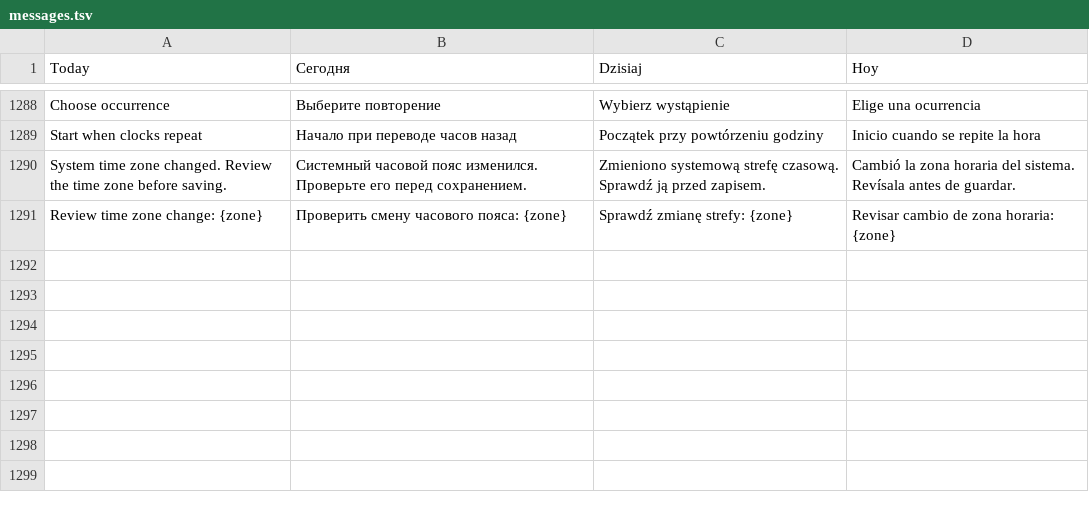
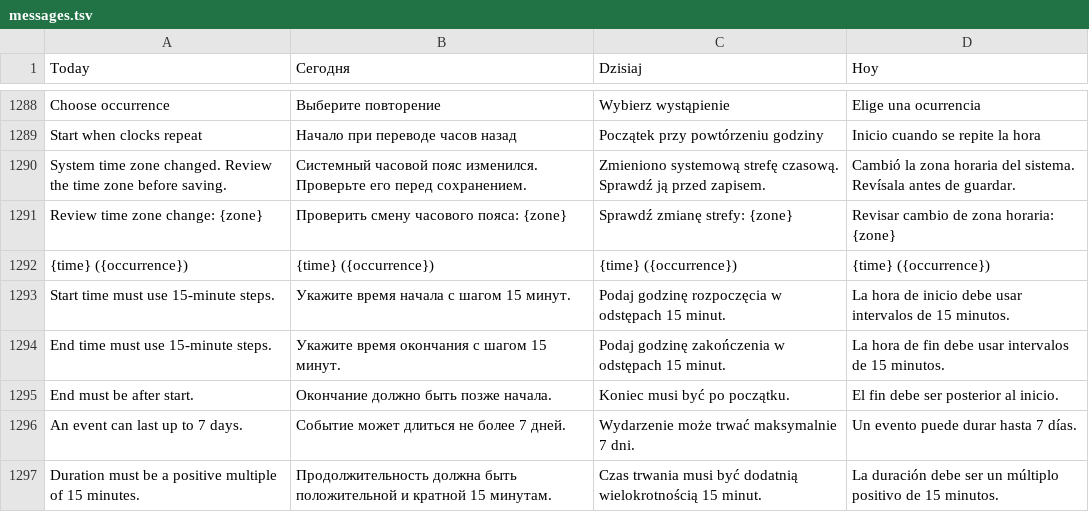
Before and after one commit to Valdemarouki/Path, a TSV file: i18n/messages.tsv, drawn as a sheet; only a part is shown, gaps mark what is left out; the diff names each change by its address in the sheet, - before the commit and + after, or states it on an @@ line.

Commit message:
Fix repeated-time agenda and live calendar timing feedback
Co-Authored-By: Paperclip <noreply@paperclip.ing>

```diff
--- a/i18n/messages.tsv
+++ b/i18n/messages.tsv
+row 1292: {time} ({occurrence}) | {time} ({occurrence}) | {time} ({occurrence}) | {time} ({occurrence})
+row 1293: Start time must use 15-minute steps. | Укажите время начала с шагом 15 минут. | Podaj godzinę rozpoczęcia w odstępach 15 minut. | La hora de inicio debe usar intervalos de 15 minutos.
+row 1294: End time must use 15-minute steps. | Укажите время окончания с шагом 15 минут. | Podaj godzinę zakończenia w odstępach 15 minut. | La hora de fin debe usar intervalos de 15 minutos.
+row 1295: End must be after start. | Окончание должно быть позже начала. | Koniec musi być po początku. | El fin debe ser posterior al inicio.
+row 1296: An event can last up to 7 days. | Событие может длиться не более 7 дней. | Wydarzenie może trwać maksymalnie 7 dni. | Un evento puede durar hasta 7 días.
+row 1297: Duration must be a positive multiple of 15 minutes. | Продолжительность должна быть положительной и кратной 15 минутам. | Czas trwania musi być dodatnią wielokrotnością 15 minut. | La duración debe ser un múltiplo positivo de 15 minutos.
```
Also changed, not shown: 5 other files.
